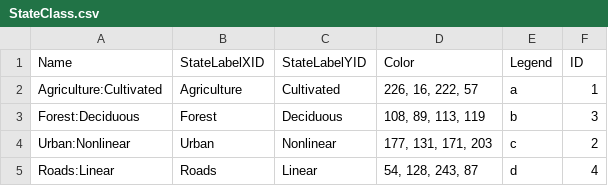
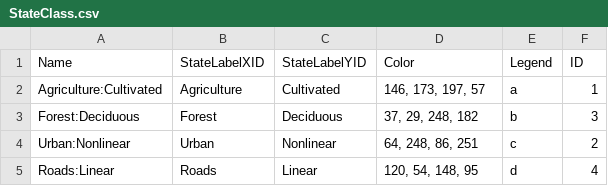
Before and after one commit to VLucet/landchange-connectivity-monteregie, a CSV file: config/stsim/StateClass.csv, drawn as a sheet.

```diff
--- a/config/stsim/StateClass.csv
+++ b/config/stsim/StateClass.csv
@@ -1,5 +1,5 @@
 Name,StateLabelXID,StateLabelYID,Color,Legend,ID
-Agriculture:Cultivated,Agriculture,Cultivated,"226, 16, 222, 57",a,1
-Forest:Deciduous,Forest,Deciduous,"108, 89, 113, 119",b,3
-Urban:Nonlinear,Urban,Nonlinear,"177, 131, 171, 203",c,2
-Roads:Linear,Roads,Linear,"54, 128, 243, 87",d,4
+Agriculture:Cultivated,Agriculture,Cultivated,"146, 173, 197, 57",a,1
+Forest:Deciduous,Forest,Deciduous,"37, 29, 248, 182",b,3
+Urban:Nonlinear,Urban,Nonlinear,"64, 248, 86, 251",c,2
+Roads:Linear,Roads,Linear,"120, 54, 148, 95",d,4
```
Also changed, not shown: 1 other file.
